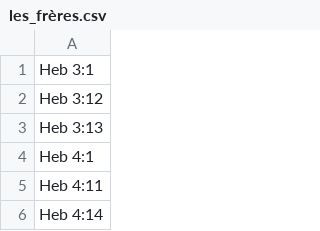
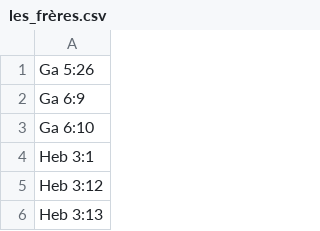
Before and after one commit to kylak/NT-ordonnances, a CSV file: assemblée/les_frères.csv, drawn as a sheet; only a part is shown; the shorter side is filled out with more unchanged rows; the diff names each change by its address in the sheet, - before the commit and + after, or states it on an @@ line.

```diff
--- a/assemblée/les_frères.csv
+++ b/assemblée/les_frères.csv
+row 1: Ga 5:26
+row 2: Ga 6:9
+row 3: Ga 6:10
```
Also changed, not shown: 2 other files.
